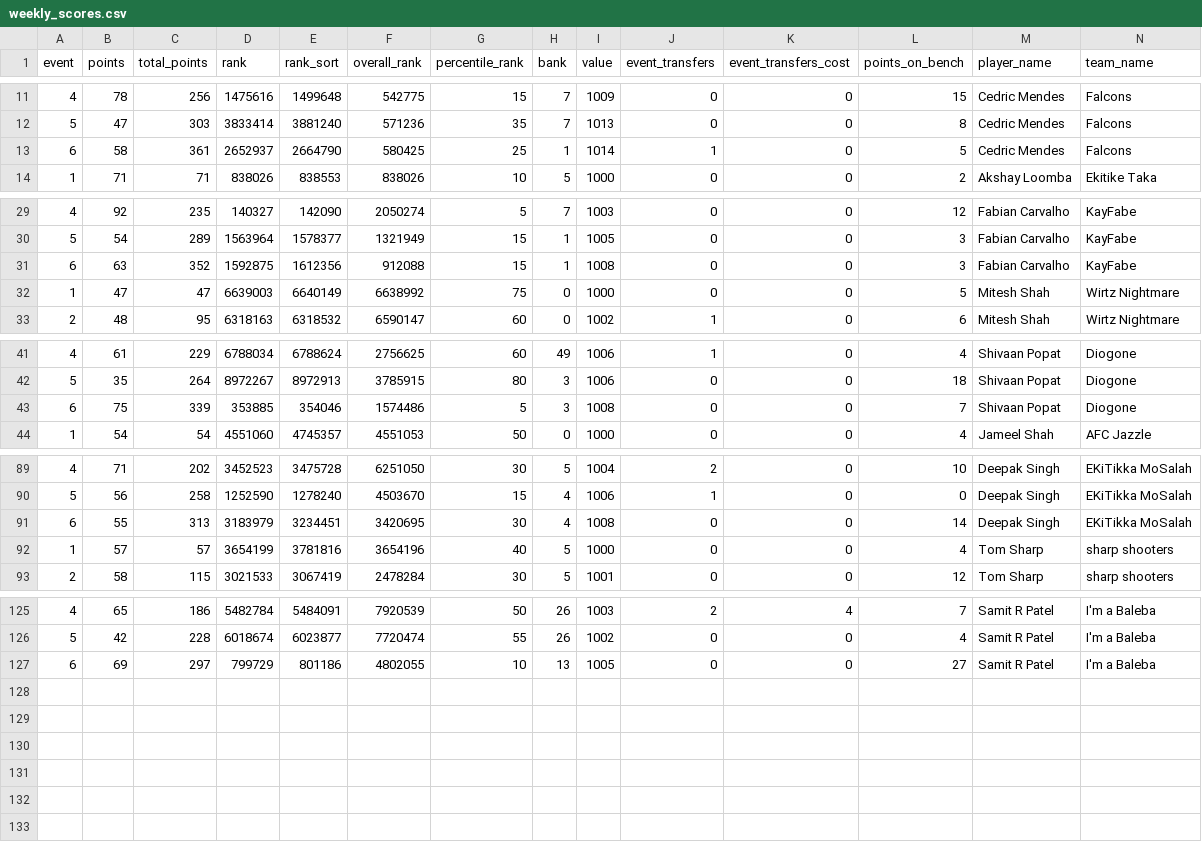
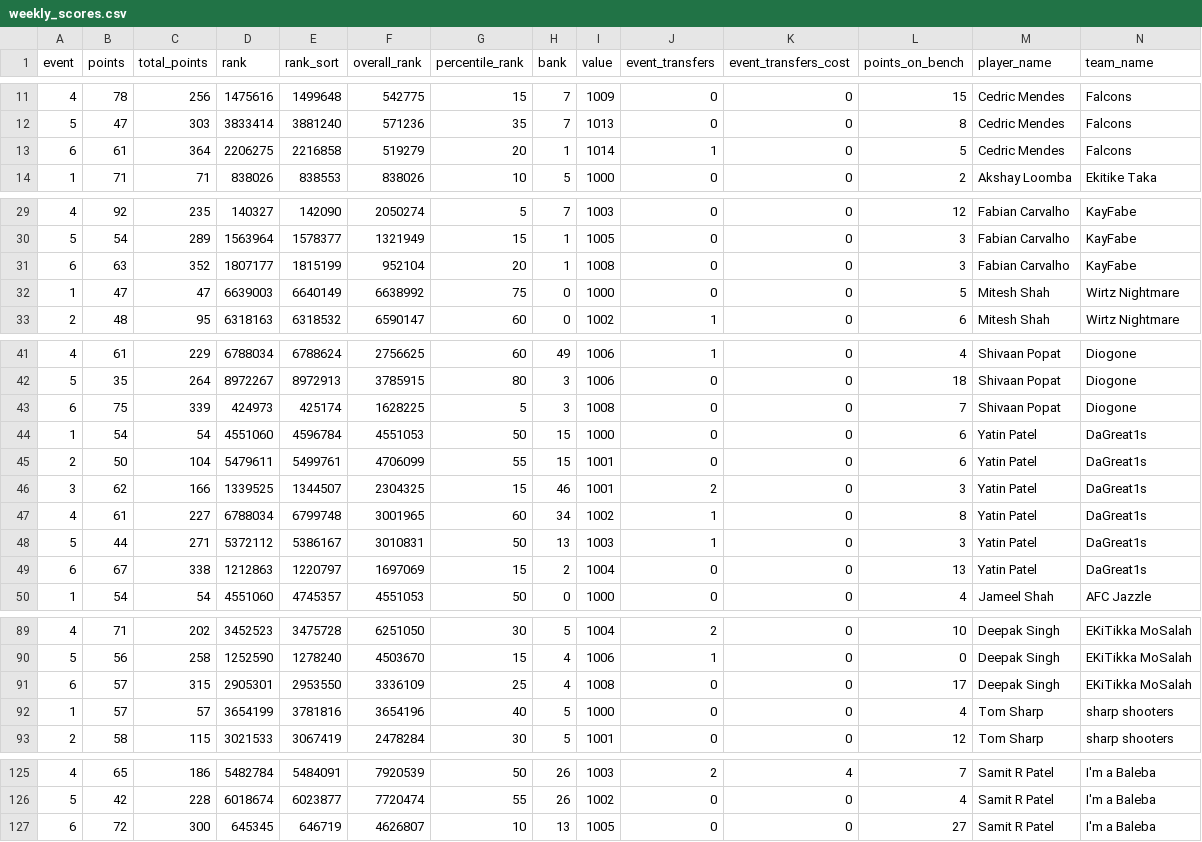
Before and after one commit to fluidraccoon/fpl-jager-crew, a CSV file: data/weekly_scores.csv, drawn as a sheet; only a part is shown, gaps mark what is left out; rows hold the shown columns only; the diff covers the shown part only; the diff names each change by its address in the sheet, - before the commit and + after, or states it on an @@ line.

```diff
--- a/data/weekly_scores.csv
+++ b/data/weekly_scores.csv
-B13 (points): 58
+B13 (points): 61
-C13 (total_points): 361
+C13 (total_points): 364
-D13 (rank): 2652937
+D13 (rank): 2206275
-E13 (rank_sort): 2664790
+E13 (rank_sort): 2216858
-F13 (overall_rank): 580425
+F13 (overall_rank): 519279
-G13 (percentile_rank): 25
+G13 (percentile_rank): 20
-D31 (rank): 1592875
+D31 (rank): 1807177
-E31 (rank_sort): 1612356
+E31 (rank_sort): 1815199
-F31 (overall_rank): 912088
+F31 (overall_rank): 952104
-G31 (percentile_rank): 15
+G31 (percentile_rank): 20
-D43 (rank): 353885
+D43 (rank): 424973
-E43 (rank_sort): 354046
+E43 (rank_sort): 425174
-F43 (overall_rank): 1574486
+F43 (overall_rank): 1628225
@@ row 56 moved to row 44: 1 @@
@@ row 57 moved to row 45: 2 @@
@@ row 58 moved to row 46: 3 @@
@@ row 59 moved to row 47: 4 @@
@@ row 60 moved to row 48: 5 @@
+row 49: 6 | 67 | 338 | 1212863 | 1220797 | 1697069 | 15 | 2 | 1004 | 0 | 0 | 13 | Yatin Patel | DaGreat1s
-B91 (points): 55
+B91 (points): 57
-C91 (total_points): 313
+C91 (total_points): 315
-D91 (rank): 3183979
+D91 (rank): 2905301
-E91 (rank_sort): 3234451
+E91 (rank_sort): 2953550
-F91 (overall_rank): 3420695
+F91 (overall_rank): 3336109
-G91 (percentile_rank): 30
+G91 (percentile_rank): 25
-L91 (points_on_bench): 14
+L91 (points_on_bench): 17
-B127 (points): 69
+B127 (points): 72
-C127 (total_points): 297
+C127 (total_points): 300
-D127 (rank): 799729
+D127 (rank): 645345
-E127 (rank_sort): 801186
+E127 (rank_sort): 646719
-F127 (overall_rank): 4802055
+F127 (overall_rank): 4626807
```
Also changed, not shown: 1 added row, 2 removed rows, 5 moved rows and 50 edited cells elsewhere in this file, data/chip_usage.csv.
